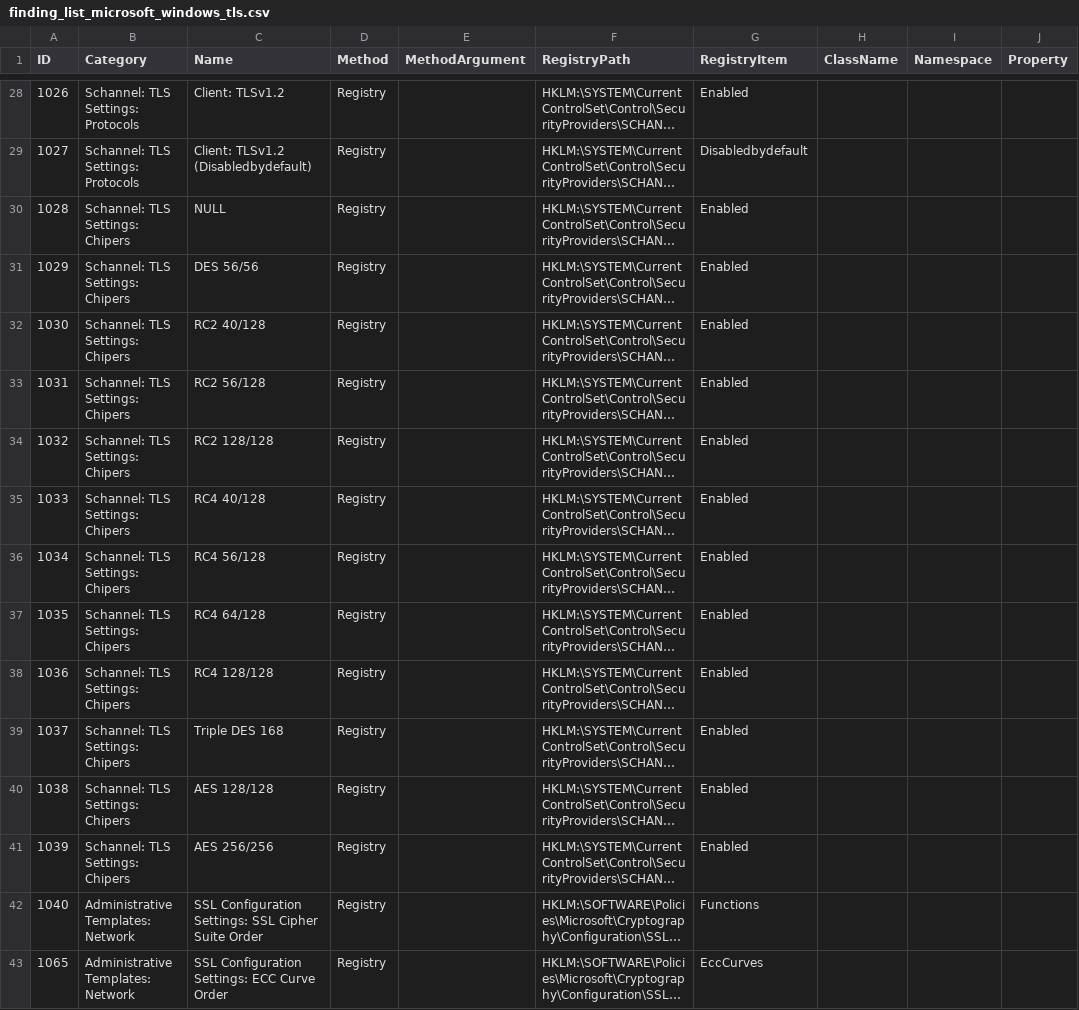
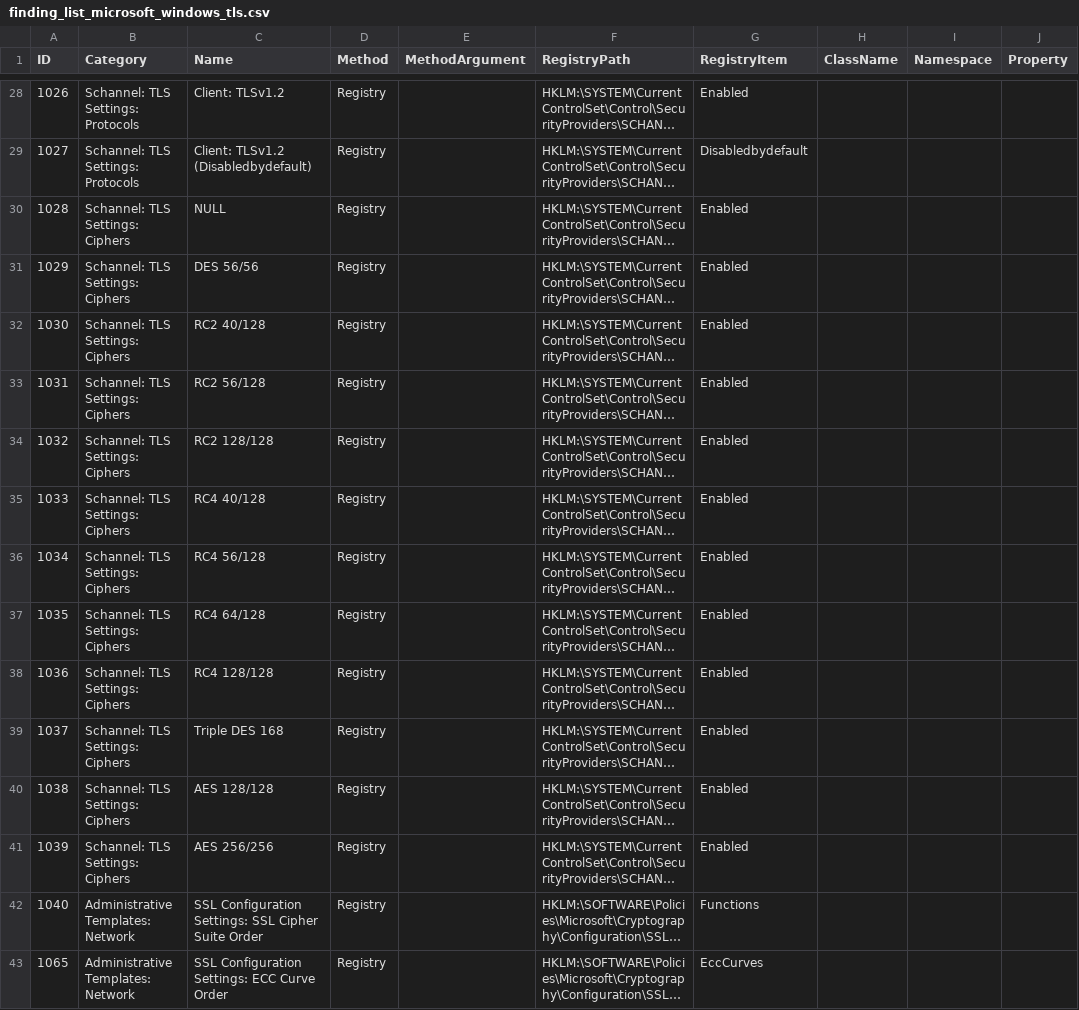
Before and after one commit to 0x6d69636b/windows_hardening, a CSV file: lists/finding_list_microsoft_windows_tls.csv, drawn as a sheet; only a part is shown, gaps mark what is left out; long unchanged cells end in …; the diff names each change by its address in the sheet, - before the commit and + after, or states it on an @@ line.

Commit message:
Fix typo

```diff
--- a/lists/finding_list_microsoft_windows_tls.csv
+++ b/lists/finding_list_microsoft_windows_tls.csv
-B30:B41 (Category): Schannel: TLS Settings: Chipers
+B30:B41 (Category): Schannel: TLS Settings: Ciphers
```
Also changed, not shown: lists/finding_list_microsoft_windows_tls_future.csv, lists/finding_list_translation.csv.
